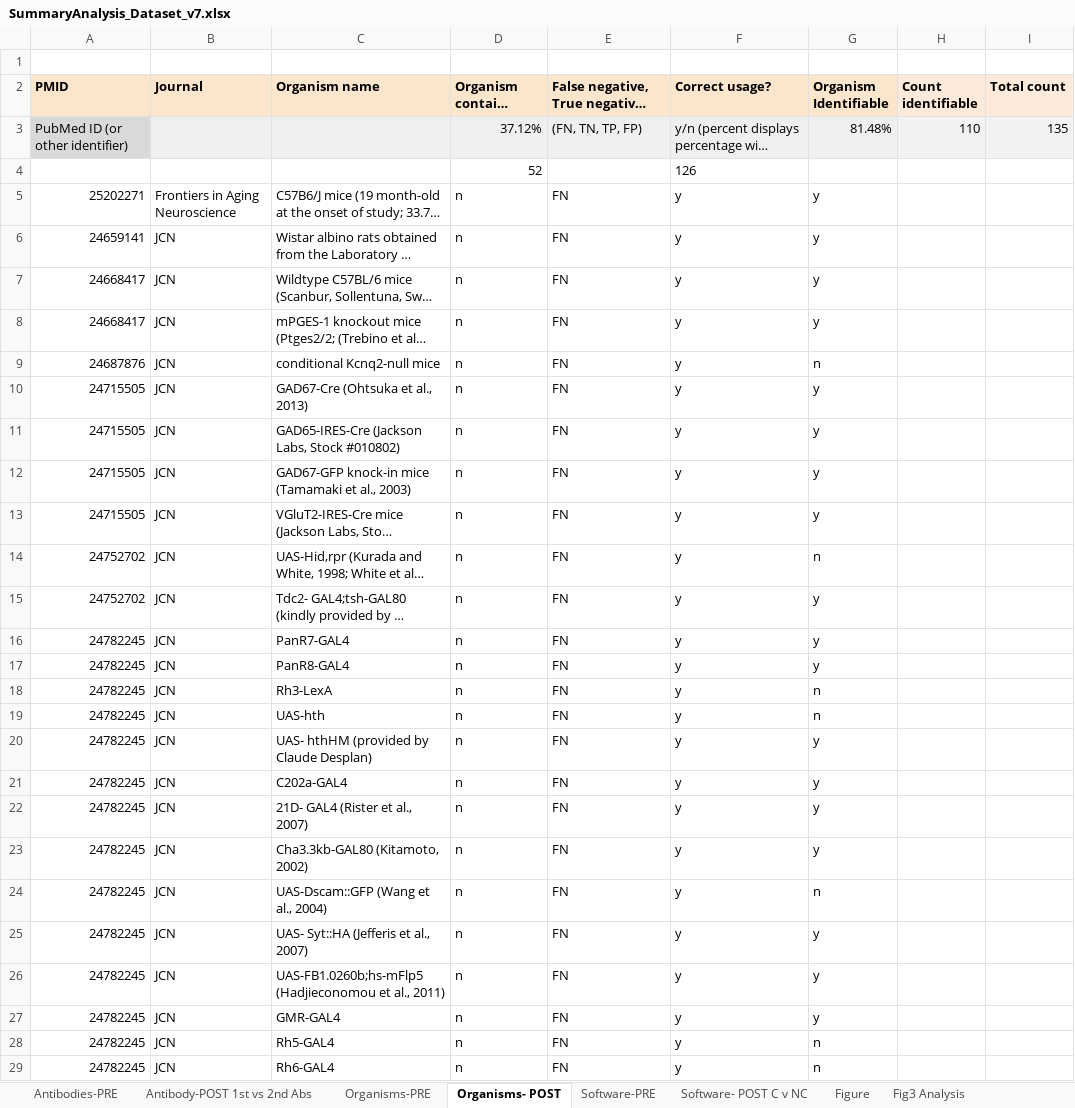
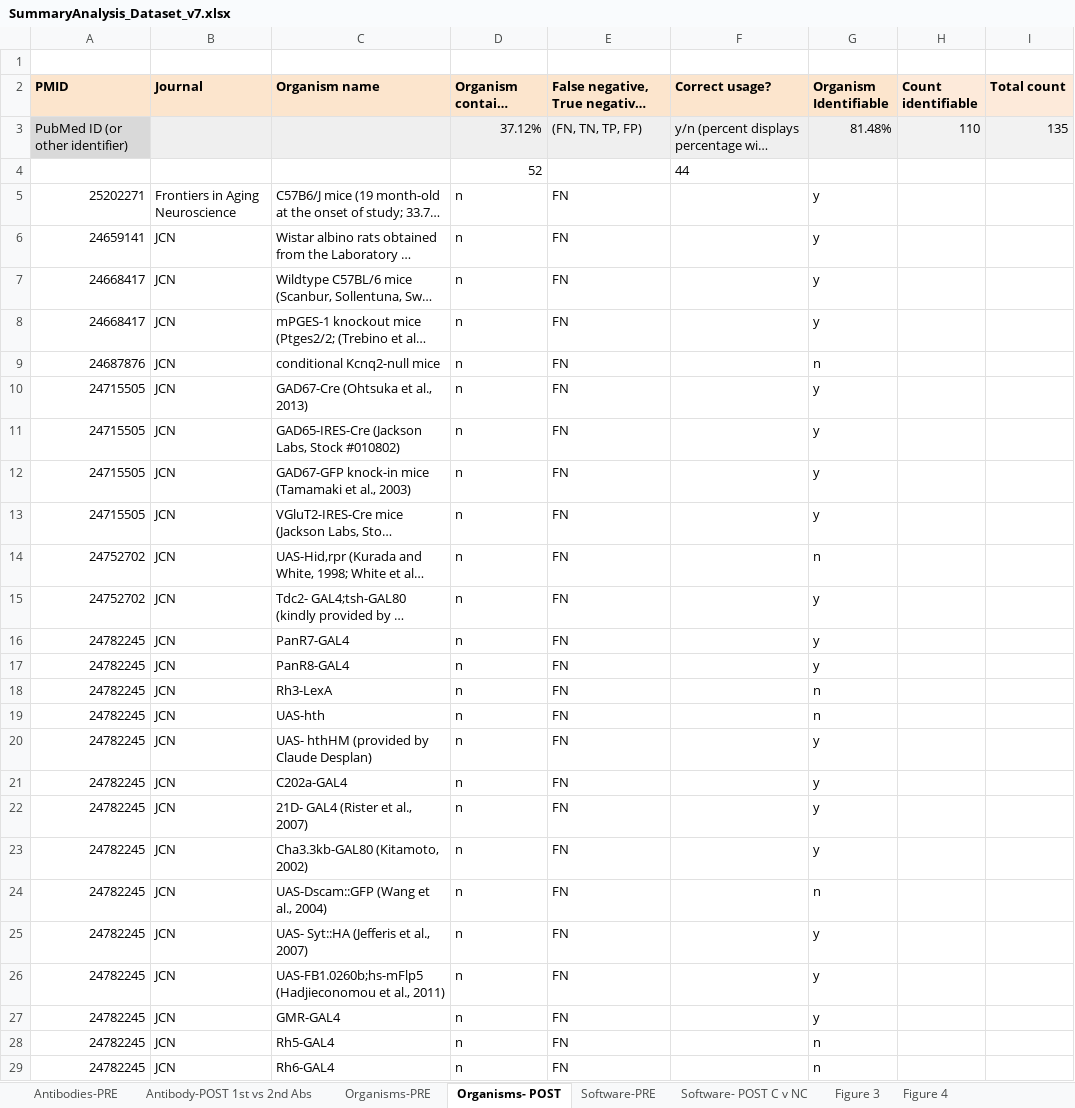
Before and after one commit to OHSU-Library/Resource-Identification-Initiative-Data, an Excel workbook: DataRe-Analysis/SummaryAnalysis_Dataset_v7.xlsx, sheet Organisms- POST, drawn as a sheet; only a part is shown; long unchanged cells end in …; values as stored, in another font and other column widths than the file's, no borders; the diff covers the shown part only; the diff names each change by its address in the sheet, - before the commit and + after, or states it on an @@ line.

Commit message:
Updated final dataset and finalized figures.

```diff
--- a/DataRe-Analysis/SummaryAnalysis_Dataset_v7.xlsx (sheet Organisms- POST)
+++ b/DataRe-Analysis/SummaryAnalysis_Dataset_v7.xlsx (sheet Organisms- POST)
-sheet tab: Figure
+sheet tab: Figure 3
-sheet tab: Fig3 Analysis
+sheet tab: Figure 4
-F4 (Correct usage?): 126
+F4 (Correct usage?): 44
-F5:F29 (Correct usage?): y
+F5:F29 (Correct usage?): (empty)
```
Also changed, not shown: 64 edited cells elsewhere in this sheet, sheet Antibody-POST 1st vs 2nd Abs, sheet Software- POST C v NC, sheet Figure 3, sheet Figure 4, other sheet tabs, charts or pictures, 11 other files.
